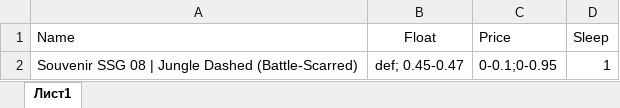
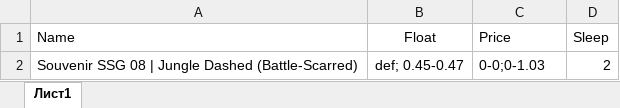
Before and after one commit to axbuglak/steam-view, an Excel workbook: static/items.xlsx, sheet Лист1, drawn as a sheet; values as stored, in another font and other column widths than the file's, no borders; the diff names each change by its address in the sheet, - before the commit and + after, or states it on an @@ line.

```diff
--- a/static/items.xlsx (sheet Лист1)
+++ b/static/items.xlsx (sheet Лист1)
-C2 (Price): 0-0.1;0-0.95
+C2 (Price): 0-0;0-1.03
-D2 (Sleep): 1
+D2 (Sleep): 2
```
Also changed, not shown: 2 other files.
